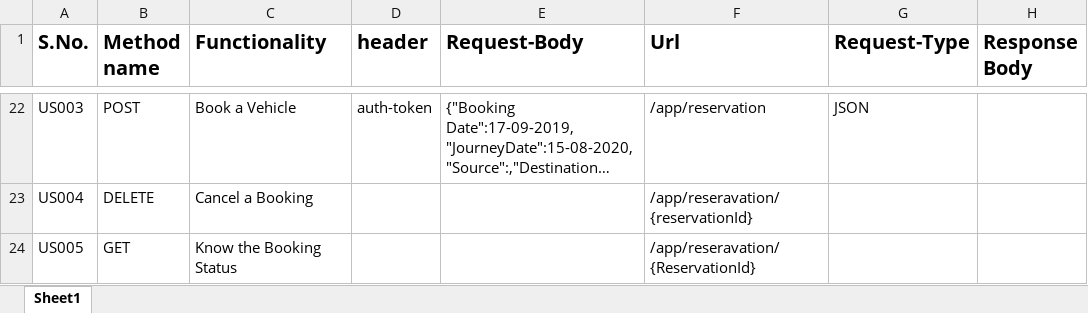
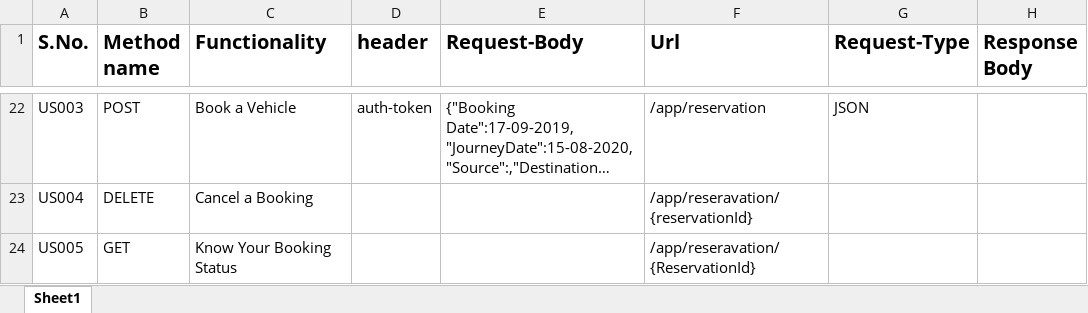
Before and after one commit to Gourav948/JavaFullStackProject, an Excel workbook: Rest Services.xlsx, sheet Sheet1, drawn as a sheet; only a part is shown, gaps mark what is left out; long unchanged cells end in …; values as stored, in another font and other column widths than the file's, no borders; the diff names each change by its address in the sheet, - before the commit and + after, or states it on an @@ line.

Commit message:
Updated Restful services

```diff
--- a/Rest Services.xlsx (sheet Sheet1)
+++ b/Rest Services.xlsx (sheet Sheet1)
-C24 (Functionality): Know the Booking Status
+C24 (Functionality): Know Your Booking Status
```
